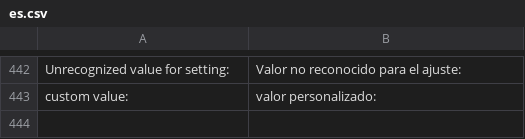
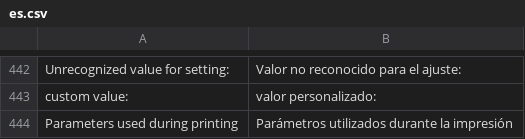
Before and after one commit to ghzserg/base, a CSV file: csv/es.csv, drawn as a sheet; only a part is shown, gaps mark what is left out.

```diff
--- a/csv/es.csv
+++ b/csv/es.csv
@@ -443 +443,2 @@ Unrecognized value for setting:;Valor no reconocido para el ajuste:
 custom value:;valor personalizado:
+Parameters used during printing;Parámetros utilizados durante la impresión
```
Also changed, not shown: csv/de.csv, csv/fr.csv, 9 other files.
